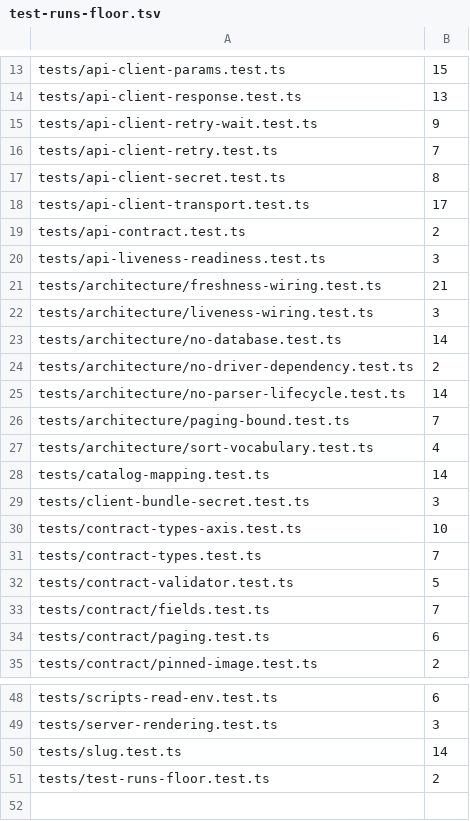
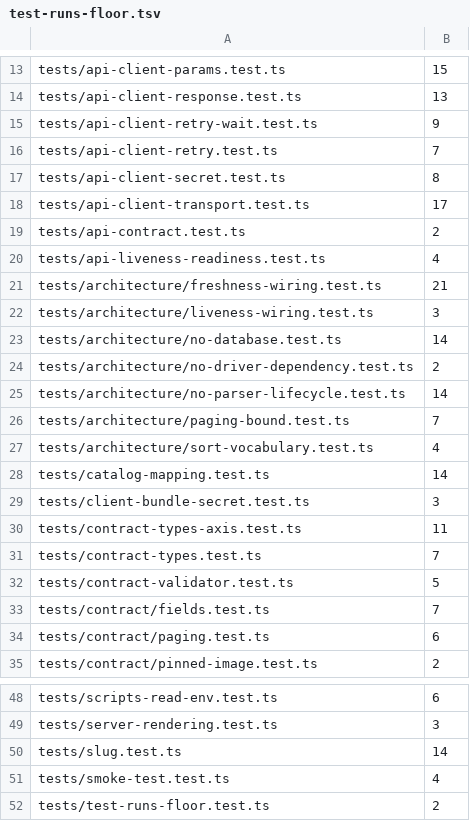
Before and after one commit to gazon1/product-catalog, a TSV file: config/test-runs-floor.tsv, drawn as a sheet; only a part is shown, gaps mark what is left out.

```diff
--- a/config/test-runs-floor.tsv
+++ b/config/test-runs-floor.tsv
@@ -19,3 +19,3 @@ tests/api-client-transport.test.ts	17
 tests/api-contract.test.ts	2
-tests/api-liveness-readiness.test.ts	3
+tests/api-liveness-readiness.test.ts	4
 tests/architecture/freshness-wiring.test.ts	21
@@ -29,3 +29,3 @@ tests/catalog-mapping.test.ts	14
 tests/client-bundle-secret.test.ts	3
-tests/contract-types-axis.test.ts	10
+tests/contract-types-axis.test.ts	11
 tests/contract-types.test.ts	7
@@ -50,2 +50,3 @@ tests/server-rendering.test.ts	3
 tests/slug.test.ts	14
+tests/smoke-test.test.ts	4
 tests/test-runs-floor.test.ts	2
```
Also changed, not shown: 8 other files.
